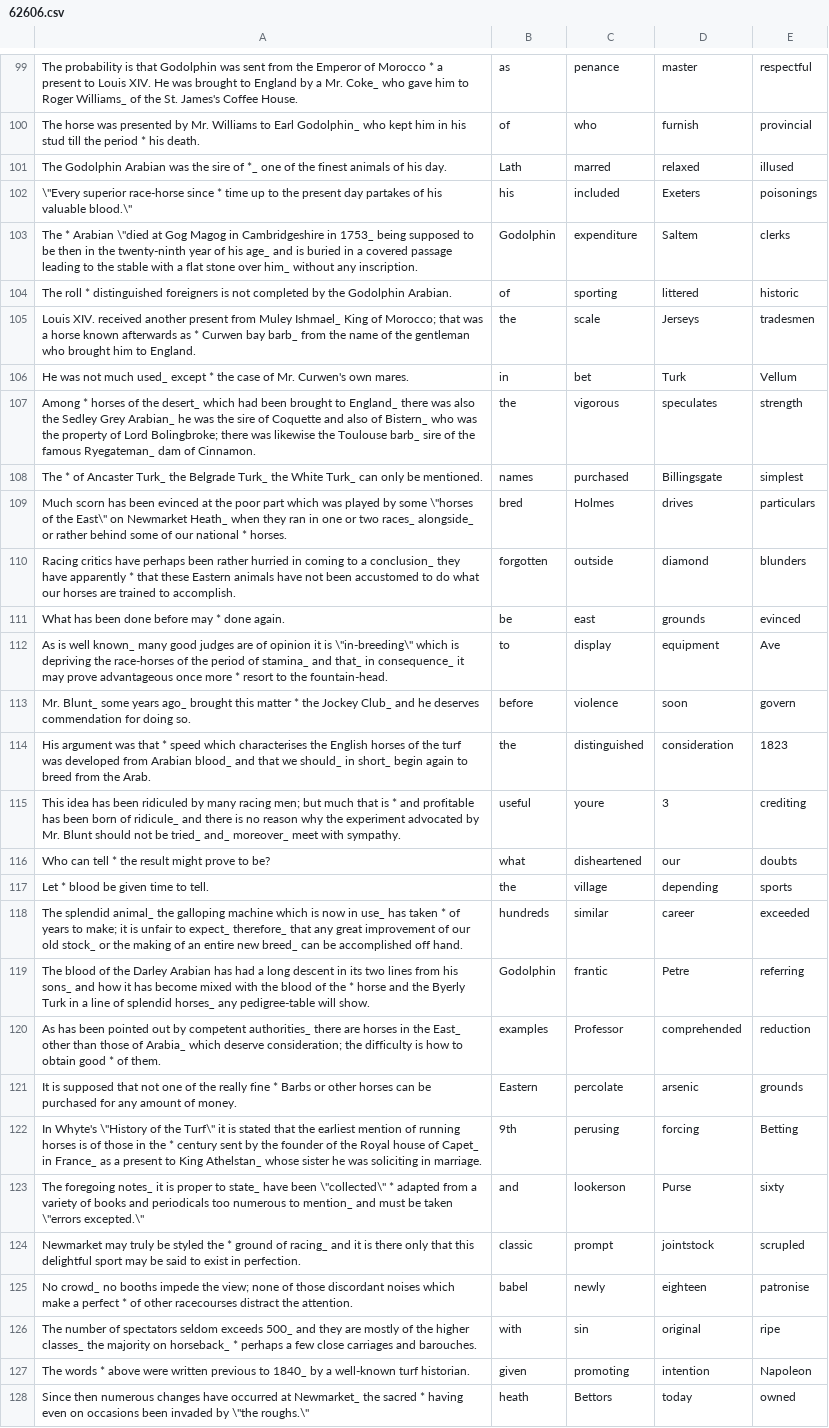
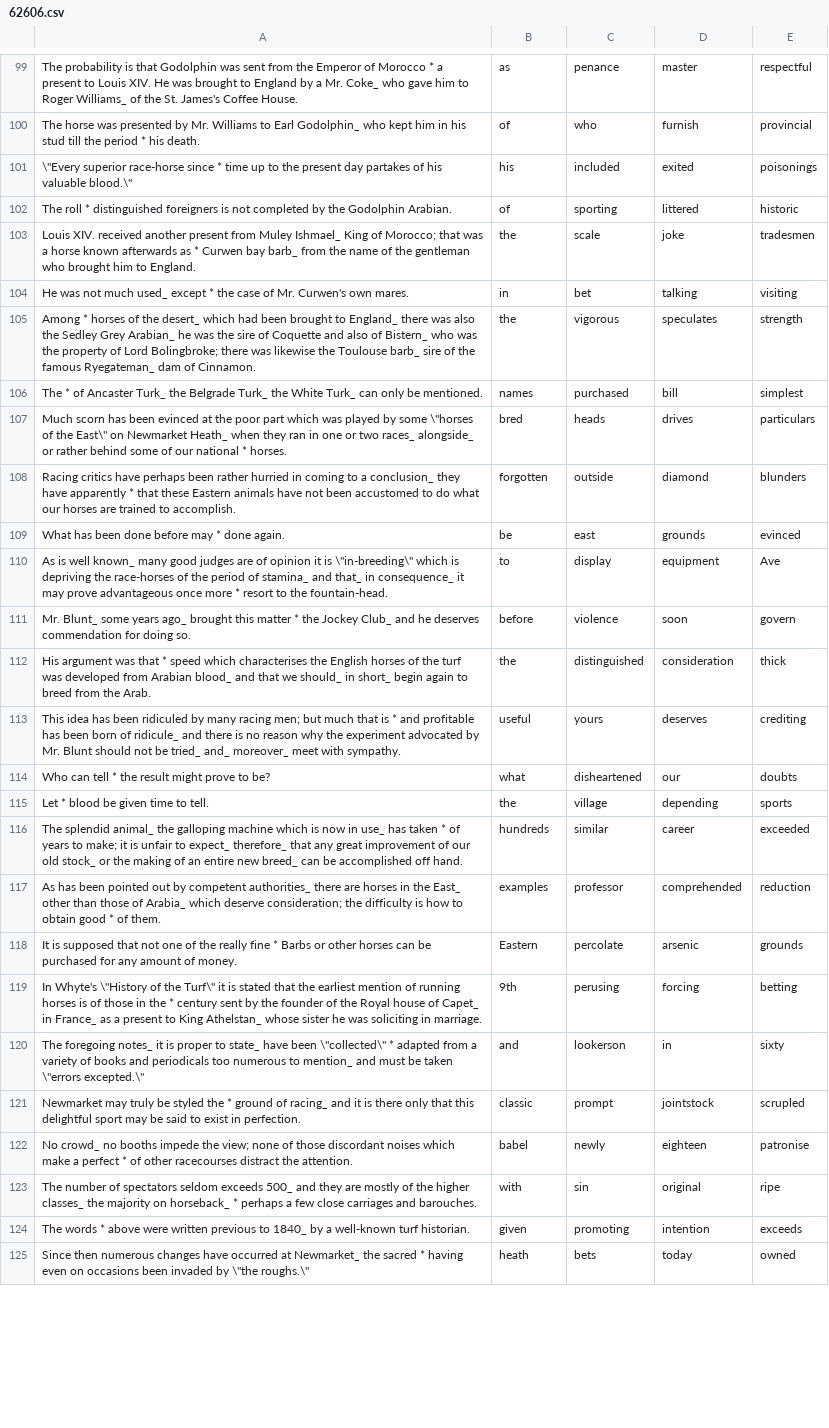
Before and after one commit to tishii2479/englishApp, a CSV file: csv/62606.csv, drawn as a sheet; only a part is shown, gaps mark what is left out; removed rows and columns are numbered as before the commit, all else as after; the diff covers the shown part only; the diff names each change by its address in the sheet, - before the commit and + after, or states it on an @@ line.

Commit message:
Update 62606.csv

```diff
--- a/csv/62606.csv
+++ b/csv/62606.csv
-row 101: The Godolphin Arabian was the sire of *_ one of the finest animals of his day. | Lath | marred | relaxed | illused
-D101: Exeters
+D101: exited
-row 103: The * Arabian \"died at Gog Magog in Cambridgeshire in 1753_ being supposed to be then in the twenty-ninth year of his age_ and is buried in a covered passage leading to the stable with a flat stone over him_ without any inscription. | Godolphin | expenditure | Saltem | clerks
-D103: Jerseys
+D103: joke
-D104: Turk
+D104: talking
-E104: Vellum
+E104: visiting
-D106: Billingsgate
+D106: bill
-C107: Holmes
+C107: heads
-E112: 1823
+E112: thick
-C113: youre
+C113: yours
-D113: 3
+D113: deserves
-row 119: The blood of the Darley Arabian has had a long descent in its two lines from his sons_ and how it has become mixed with the blood of the * horse and the Byerly Turk in a line of splendid horses_ any pedigree-table will show. | Godolphin | frantic | Petre | referring
-C117: Professor
+C117: professor
-E119: Betting
+E119: betting
-D120: Purse
+D120: in
-E124: Napoleon
+E124: exceeds
-C125: Bettors
+C125: bets
```
Also changed, not shown: 3 removed rows and 12 edited cells elsewhere in this file.
